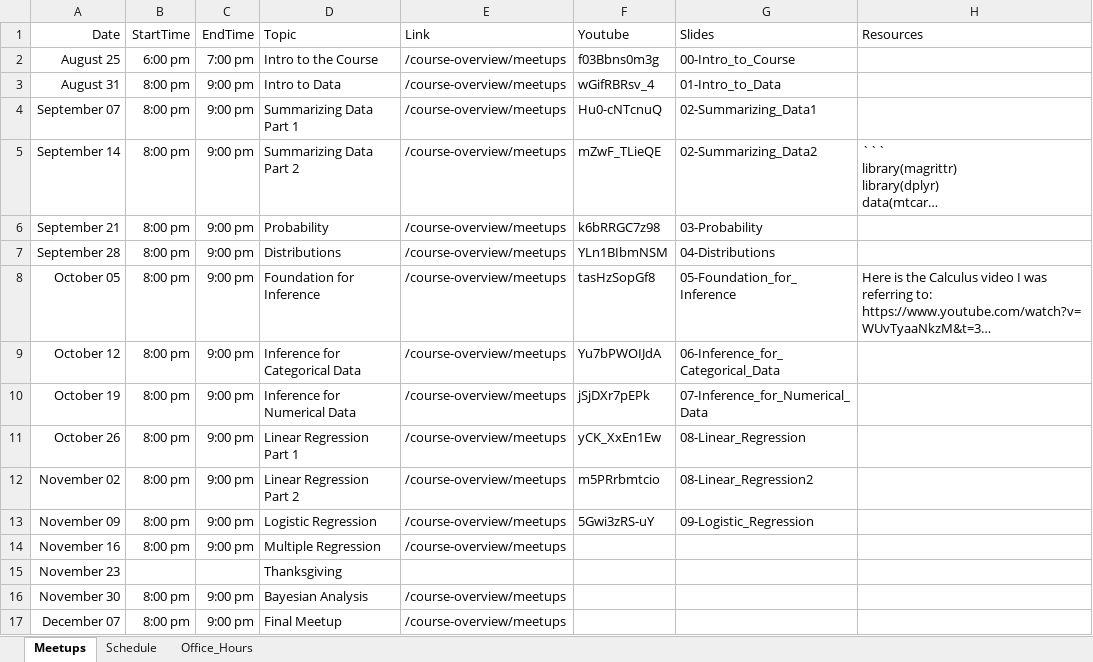
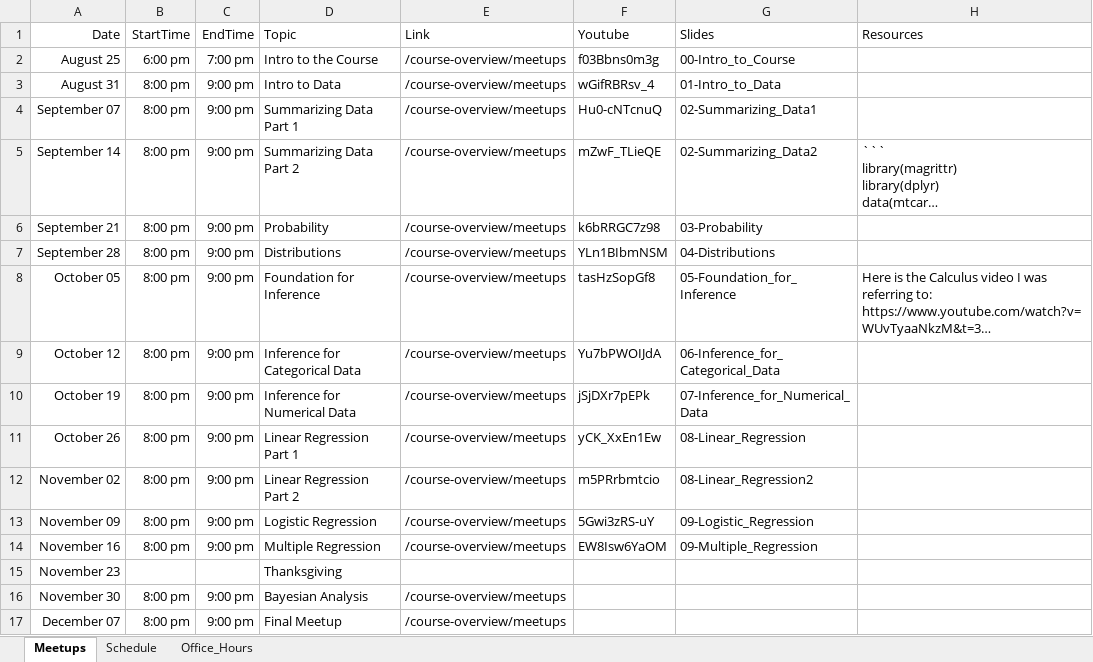
Before and after one commit to jbryer/DATA606Fall2022, an Excel workbook: Schedule.xlsx, sheet Meetups, drawn as a sheet; long unchanged cells end in …; values as stored, in another font and other column widths than the file's, no borders; the diff names each change by its address in the sheet, - before the commit and + after, or states it on an @@ line.

Commit message:
Added meetup materials

```diff
--- a/Schedule.xlsx (sheet Meetups)
+++ b/Schedule.xlsx (sheet Meetups)
-F14 (Youtube): (empty)
+F14 (Youtube): EW8Isw6YaOM
-G14 (Slides): (empty)
+G14 (Slides): 09-Multiple_Regression
```
Also changed, not shown: 35 other files.
